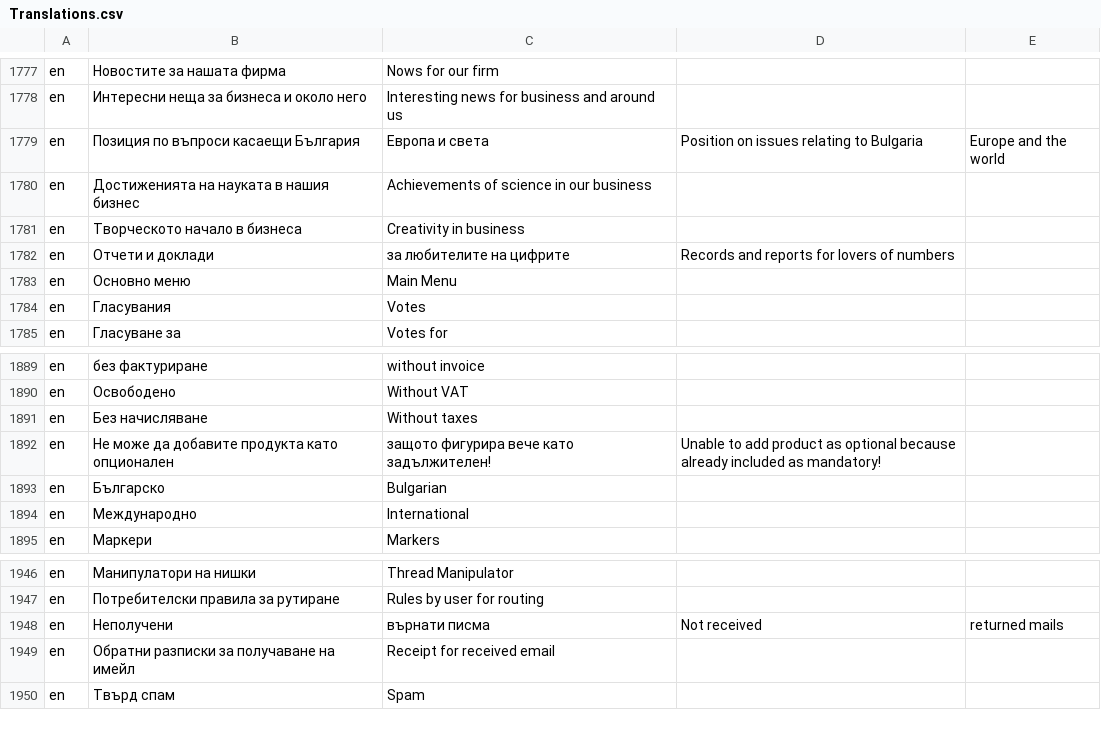
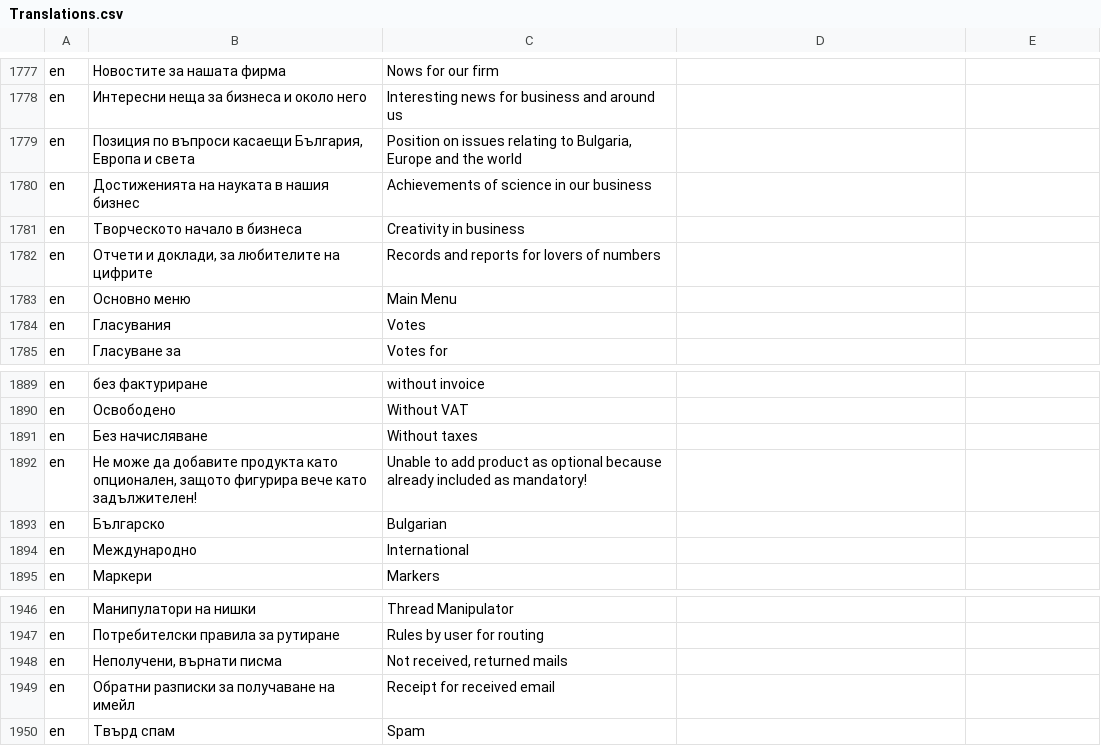
Before and after one commit to bgerp/bgerp, a CSV file: bgerp/data/csv/Translations.csv, drawn as a sheet; only a part is shown, gaps mark what is left out; removed rows and columns are numbered as before the commit, all else as after; the diff names each change by its address in the sheet, - before the commit and + after, or states it on an @@ line.

Commit message:
bgerp_data_csv_Translations #C7282 - да се ескейпват стрингове с `,`

```diff
--- a/bgerp/data/csv/Translations.csv
+++ b/bgerp/data/csv/Translations.csv
-row 1779: en | Позиция по въпроси касаещи България | Европа и света | Position on issues relating to Bulgaria | Europe and the world
+row 1779: en | Позиция по въпроси касаещи България, Европа и света | Position on issues relating to Bulgaria, Europe and the world
-row 1782: en | Отчети и доклади | за любителите на цифрите | Records and reports for lovers of numbers
+row 1782: en | Отчети и доклади, за любителите на цифрите | Records and reports for lovers of numbers
-row 1892: en | Не може да добавите продукта като опционален | защото фигурира вече като задължителен! | Unable to add product as optional because already included as mandatory!
+row 1892: en | Не може да добавите продукта като опционален, защото фигурира вече като задължителен! | Unable to add product as optional because already included as mandatory!
-row 1948: en | Неполучени | върнати писма | Not received | returned mails
+row 1948: en | Неполучени, върнати писма | Not received, returned mails
```
